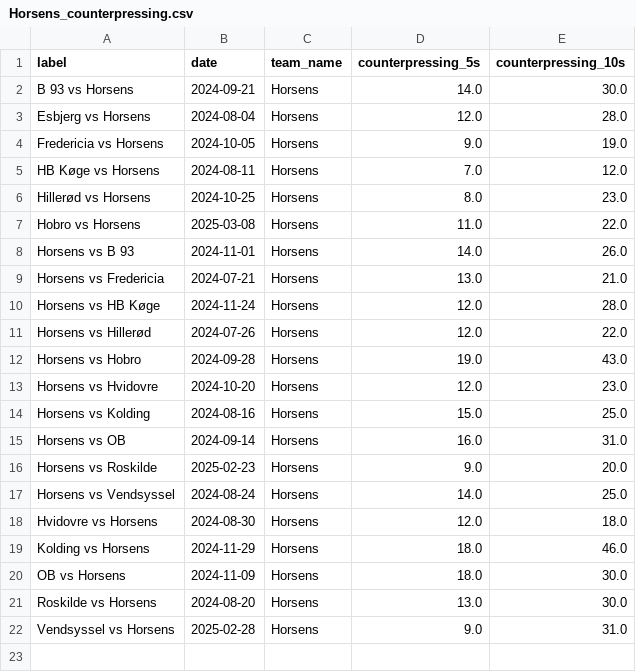
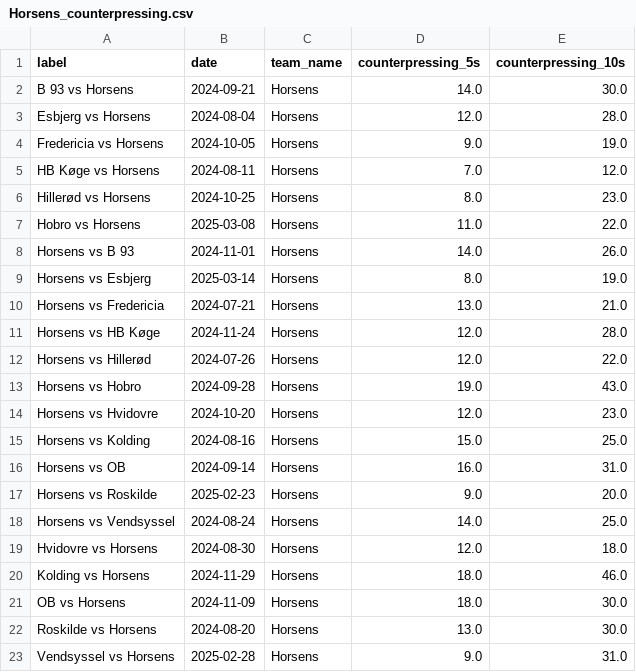
Before and after one commit to AC-Horsens/AC-Horsens-First-Team, a CSV file: DNK_1_Division_2024_2025/Horsens/Horsens_counterpressing.csv, drawn as a sheet.

```diff
--- a/DNK_1_Division_2024_2025/Horsens/Horsens_counterpressing.csv
+++ b/DNK_1_Division_2024_2025/Horsens/Horsens_counterpressing.csv
@@ -8,2 +8,3 @@ Hobro vs Horsens,2025-03-08,Horsens,11.0,22.0
 Horsens vs B 93,2024-11-01,Horsens,14.0,26.0
+Horsens vs Esbjerg,2025-03-14,Horsens,8.0,19.0
 Horsens vs Fredericia,2024-07-21,Horsens,13.0,21.0
```
Also changed, not shown: Bonus.csv, DNK_1_Division_2024_2025/Space_control_all DNK_1_Division_2024_2025.csv, 19 other files.
